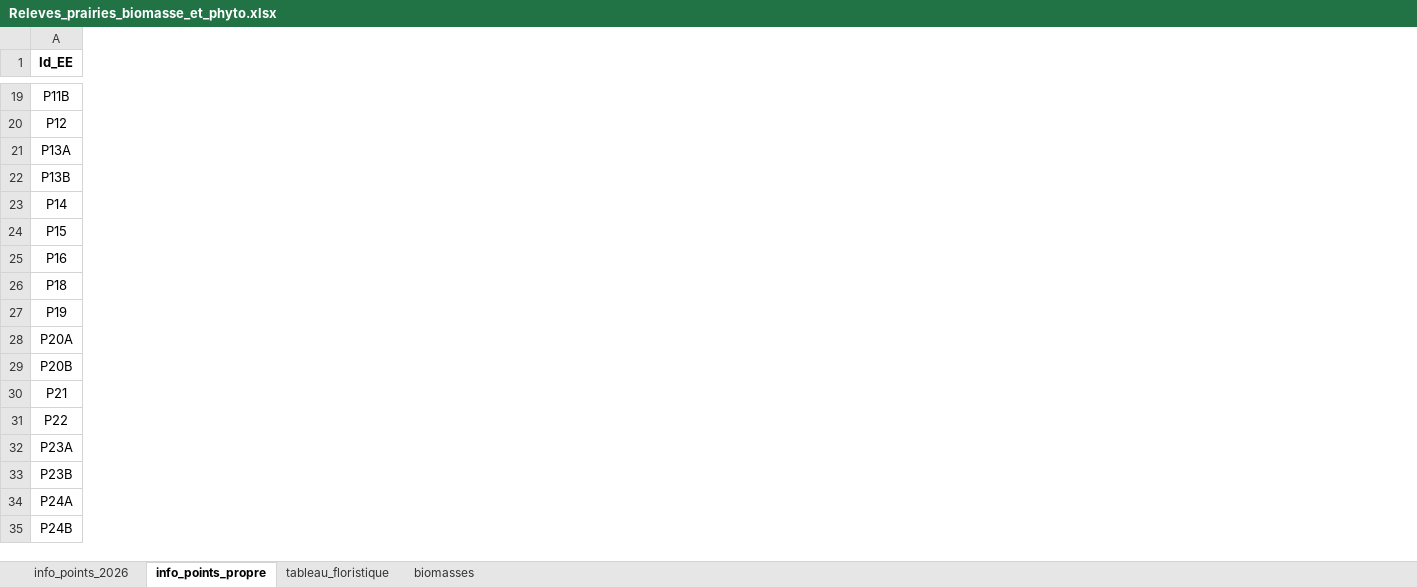
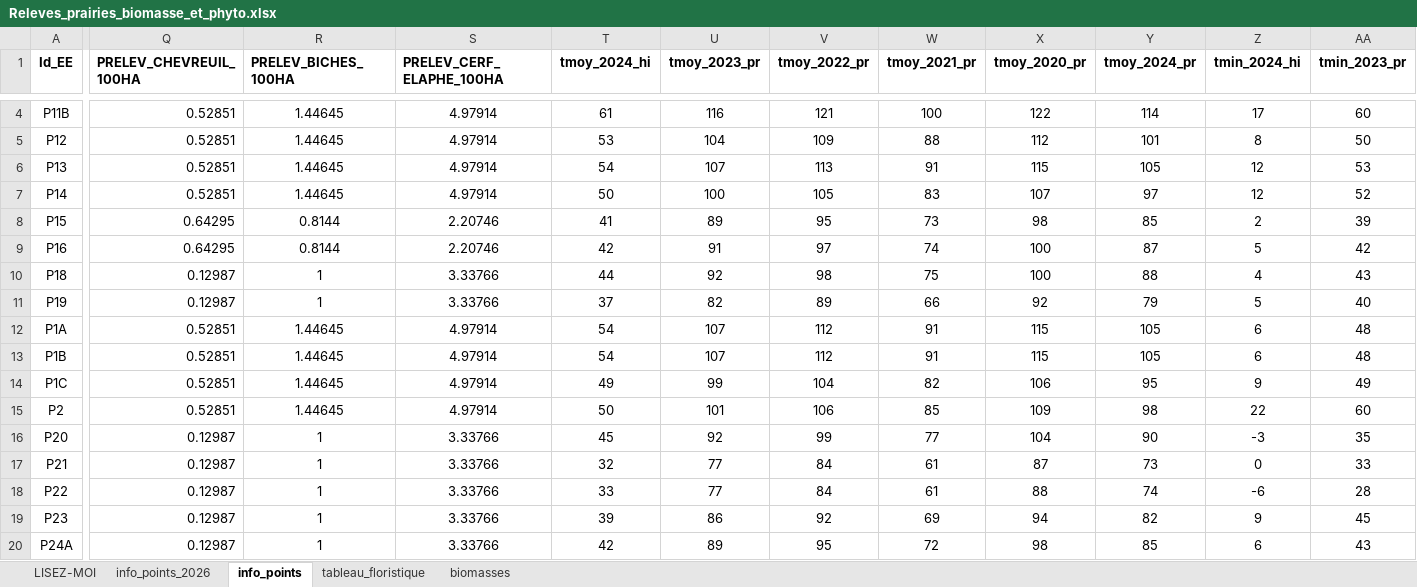
Before and after one commit to Gaban07/Analyses_Aubrac, an Excel workbook: prairies/data/Releves_prairies_biomasse_et_phyto.xlsx, sheet info_points, drawn as a sheet; only a part is shown, gaps mark what is left out; values as stored, in another font and other column widths than the file's, no borders; removed rows and columns are numbered as before the commit, all else as after; rows hold the shown columns only; the diff covers the shown part only; the diff names each change by its address in the sheet, - before the commit and + after, or states it on an @@ line.

```diff
--- a/prairies/data/Releves_prairies_biomasse_et_phyto.xlsx (sheet info_points)
+++ b/prairies/data/Releves_prairies_biomasse_et_phyto.xlsx (sheet info_points)
-sheet tab: info_points_propre
+sheet tab: info_points
+sheet tab: LISEZ-MOI
+column Q (PRELEV_CHEVREUIL_100HA), rows 4-11: 0.52851 | 0.52851 | 0.52851 | 0.52851 | 0.64295 | 0.64295 | 0.12987 | 0.12987; rows 16-20: all 0.12987
+column R (PRELEV_BICHES_100HA), rows 4-11: 1.44645 | 1.44645 | 1.44645 | 1.44645 | 0.8144 | 0.8144 | 1 | 1; rows 16-20: all 1
+column S (PRELEV_CERF_ELAPHE_100HA), rows 4-11: 4.97914 | 4.97914 | 4.97914 | 4.97914 | 2.20746 | 2.20746 | 3.33766 | 3.33766; rows 16-20: all 3.33766
+column T (tmoy_2024_hi), rows 4-11: 61 | 53 | 54 | 50 | 41 | 42 | 44 | 37; rows 16-20: 45 | 32 | 33 | 39 | 42
+column U (tmoy_2023_pr), rows 4-11: 116 | 104 | 107 | 100 | 89 | 91 | 92 | 82; rows 16-20: 92 | 77 | 77 | 86 | 89
+column V (tmoy_2022_pr), rows 4-11: 121 | 109 | 113 | 105 | 95 | 97 | 98 | 89; rows 16-20: 99 | 84 | 84 | 92 | 95
+column W (tmoy_2021_pr), rows 4-11: 100 | 88 | 91 | 83 | 73 | 74 | 75 | 66; rows 16-20: 77 | 61 | 61 | 69 | 72
+column X (tmoy_2020_pr), rows 4-11: 122 | 112 | 115 | 107 | 98 | 100 | 100 | 92; rows 16-20: 104 | 87 | 88 | 94 | 98
+column Y (tmoy_2024_pr), rows 4-11: 114 | 101 | 105 | 97 | 85 | 87 | 88 | 79; rows 16-20: 90 | 73 | 74 | 82 | 85
+column Z (tmin_2024_hi), rows 4-11: 17 | 8 | 12 | 12 | 2 | 5 | 4 | 5; rows 16-20: -3 | 0 | -6 | 9 | 6
+column AA (tmin_2023_pr), rows 4-11: 60 | 50 | 53 | 52 | 39 | 42 | 43 | 40; rows 16-20: 35 | 33 | 28 | 45 | 43
-row 21: P13A
-A6 (Id_EE): P13B
+A6 (Id_EE): P13
-row 28: P20A
@@ row 2 moved to row 12: P1A @@
@@ row 3 moved to row 13: P1B @@
+row 14: P1C | 0.52851 | 1.44645 | 4.97914 | 49 | 99 | 104 | 82 | 106 | 95 | 9 | 49
@@ row 5 moved to row 15: P2 @@
-A16 (Id_EE): P20B
+A16 (Id_EE): P20
-row 32: P23A
-A19 (Id_EE): P23B
+A19 (Id_EE): P23
-row 35: P24B
```
Also changed, not shown: 11 added rows, 8 removed rows, 5 moved rows, 51 added columns, 37 edited cells and cell formats elsewhere in this sheet, sheet biomasses, formulas that keep their value, foret/data/abroutissement_foret_2026.xlsx, 4 other files.
